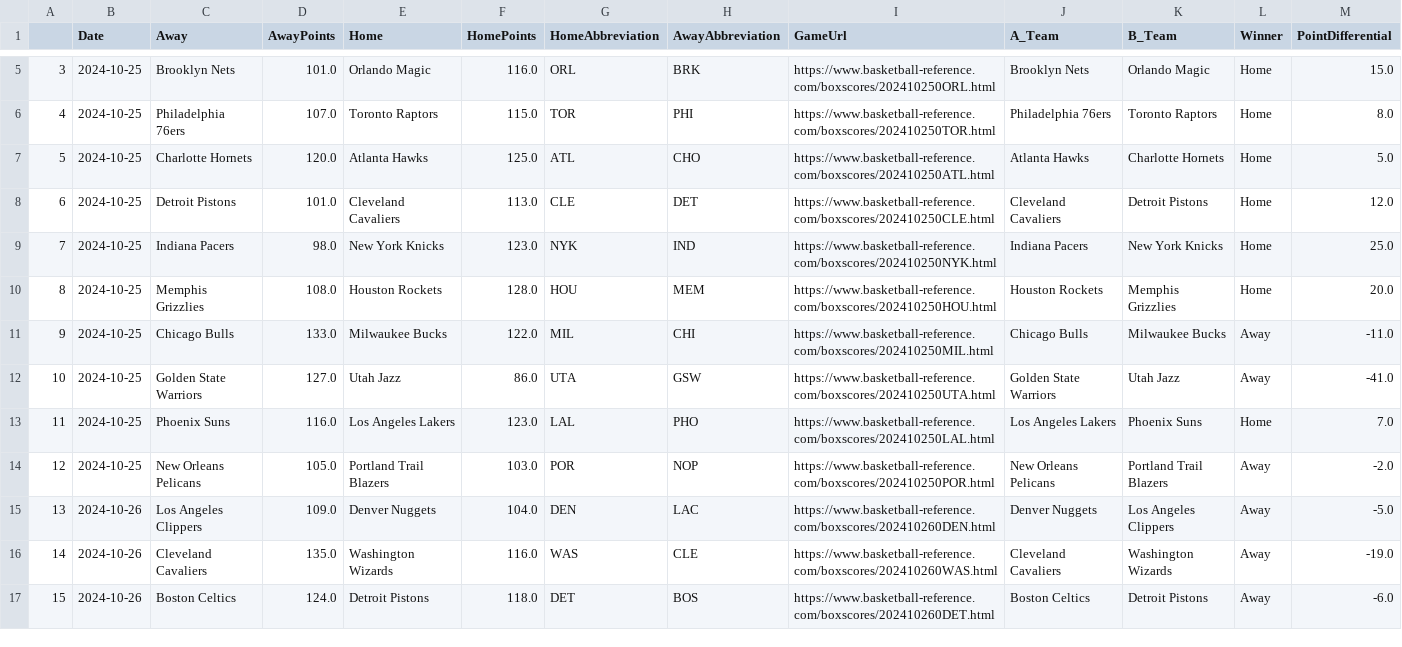
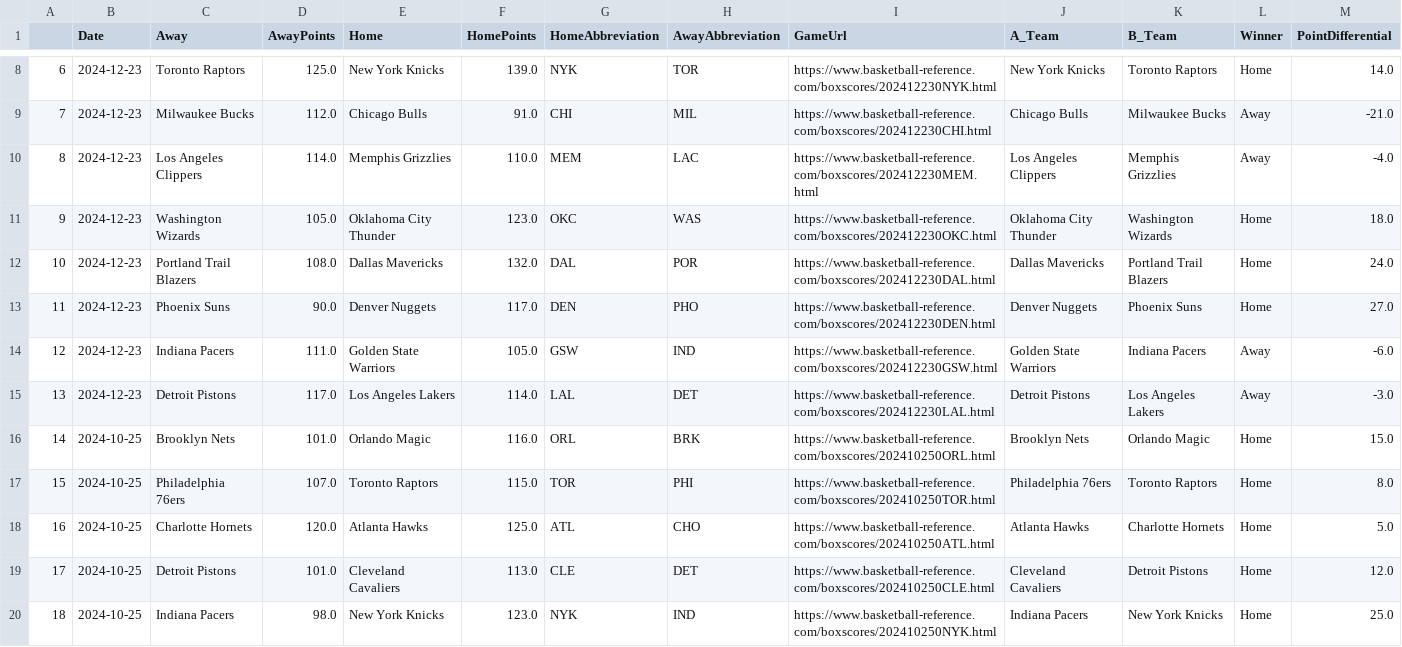
Before and after one commit to wmjs/nba-predictor, a CSV file: nba_data/schedule_and_results.csv, drawn as a sheet; only a part is shown, gaps mark what is left out; the shorter side is filled out with more unchanged rows; the diff covers the shown part only; the diff names each change by its address in the sheet, - before the commit and + after, or states it on an @@ line.

```diff
--- a/nba_data/schedule_and_results.csv
+++ b/nba_data/schedule_and_results.csv
@@ column A renumbered between rows 2 and 417 @@
+row 8: 6 | 2024-12-23 | Toronto Raptors | 125.0 | New York Knicks | 139.0 | NYK | TOR | https://www.basketball-reference.com/boxscores/202412230NYK.html | New York Knicks | Toronto Raptors | Home | 14.0
+row 9: 7 | 2024-12-23 | Milwaukee Bucks | 112.0 | Chicago Bulls | 91.0 | CHI | MIL | https://www.basketball-reference.com/boxscores/202412230CHI.html | Chicago Bulls | Milwaukee Bucks | Away | -21.0
+row 10: 8 | 2024-12-23 | Los Angeles Clippers | 114.0 | Memphis Grizzlies | 110.0 | MEM | LAC | https://www.basketball-reference.com/boxscores/202412230MEM.html | Los Angeles Clippers | Memphis Grizzlies | Away | -4.0
+row 11: 9 | 2024-12-23 | Washington Wizards | 105.0 | Oklahoma City Thunder | 123.0 | OKC | WAS | https://www.basketball-reference.com/boxscores/202412230OKC.html | Oklahoma City Thunder | Washington Wizards | Home | 18.0
+row 12: 10 | 2024-12-23 | Portland Trail Blazers | 108.0 | Dallas Mavericks | 132.0 | DAL | POR | https://www.basketball-reference.com/boxscores/202412230DAL.html | Dallas Mavericks | Portland Trail Blazers | Home | 24.0
+row 13: 11 | 2024-12-23 | Phoenix Suns | 90.0 | Denver Nuggets | 117.0 | DEN | PHO | https://www.basketball-reference.com/boxscores/202412230DEN.html | Denver Nuggets | Phoenix Suns | Home | 27.0
+row 14: 12 | 2024-12-23 | Indiana Pacers | 111.0 | Golden State Warriors | 105.0 | GSW | IND | https://www.basketball-reference.com/boxscores/202412230GSW.html | Golden State Warriors | Indiana Pacers | Away | -6.0
+row 15: 13 | 2024-12-23 | Detroit Pistons | 117.0 | Los Angeles Lakers | 114.0 | LAL | DET | https://www.basketball-reference.com/boxscores/202412230LAL.html | Detroit Pistons | Los Angeles Lakers | Away | -3.0
```
Also changed, not shown: 6 added rows, 2 moved rows and 8 edited cells elsewhere in this file, nba_data/away_games_stats.csv, nba_data/home_games_stats.csv, 6 other files.
